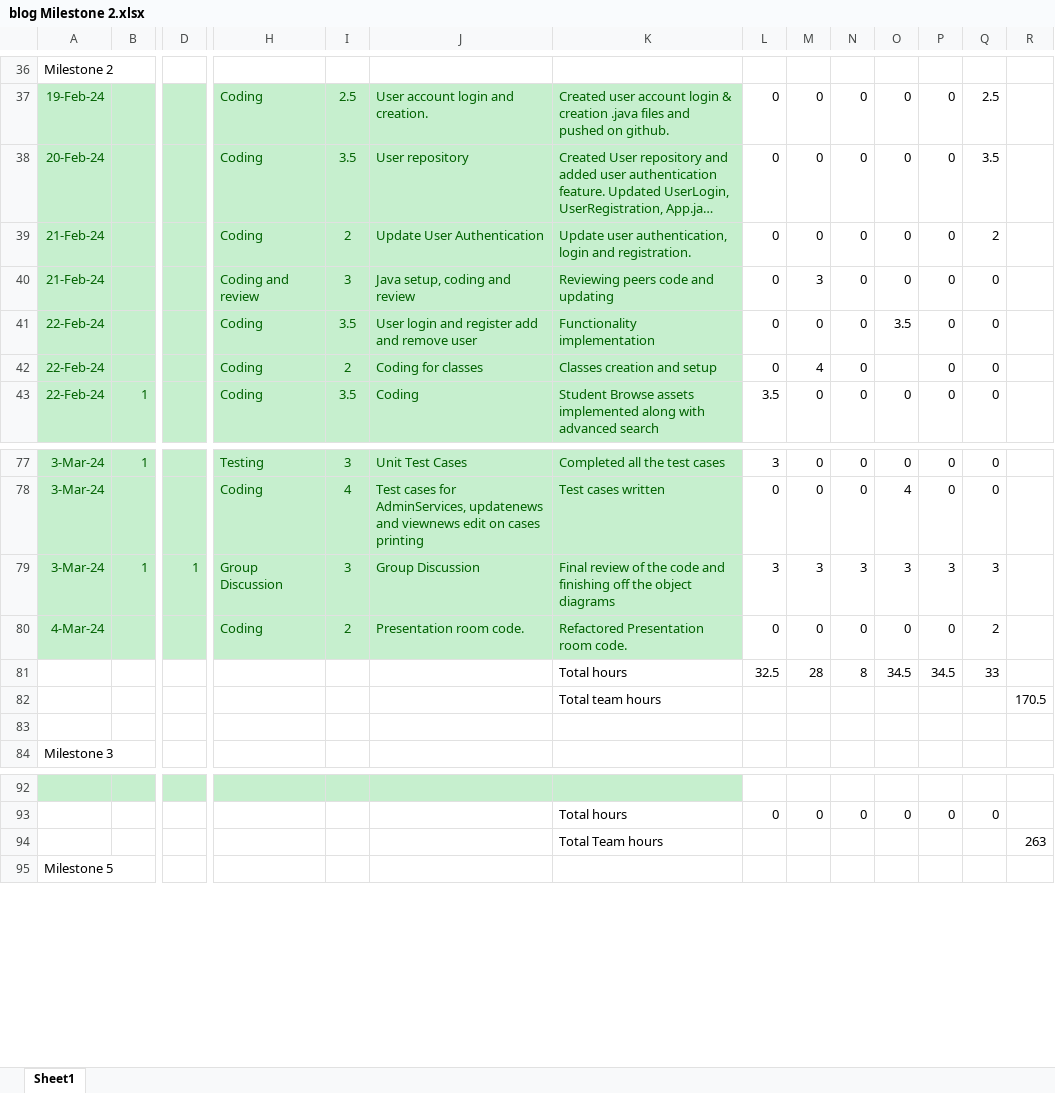
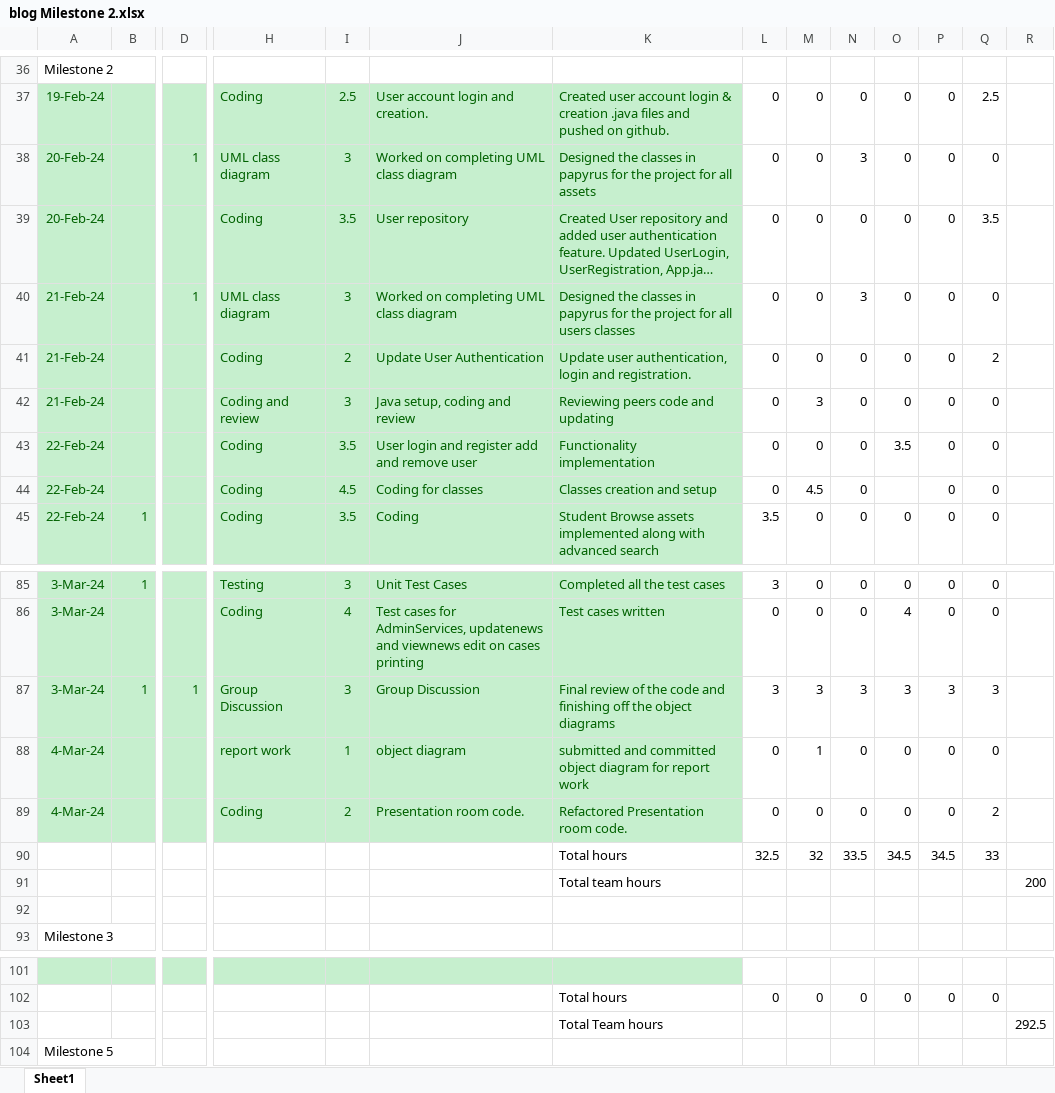
Before and after one commit to sai-teja-pamulapati/Library-Management-System-COEN-6312, an Excel workbook: blog Milestone 2.xlsx, sheet Sheet1, drawn as a sheet; only a part is shown, gaps mark what is left out; long unchanged cells end in …; values as stored, in another font and other column widths than the file's, no borders; addresses are those after the commit; rows hold the shown columns only; the diff covers the shown part only; the diff names each change by its address in the sheet, - before the commit and + after, or states it on an @@ line.

```diff
--- a/blog Milestone 2.xlsx (sheet Sheet1)
+++ b/blog Milestone 2.xlsx (sheet Sheet1)
+row 38: 20-Feb-24 |  | 1 | UML class diagram | 3 | Worked on completing UML class diagram | Designed the classes in papyrus for the project for all assets | 0 | 0 | 3 | 0 | 0 | 0
+row 40: 21-Feb-24 |  | 1 | UML class diagram | 3 | Worked on completing UML class diagram | Designed the classes in papyrus for the project for all users classes | 0 | 0 | 3 | 0 | 0 | 0
-I44: 2
+I44: 4.5
-M44: 4
+M44: 4.5
+row 88: 4-Mar-24 |  |  | report work | 1 | object diagram | submitted and committed object diagram for report work | 0 | 1 | 0 | 0 | 0 | 0
-M90: 28
+M90: 32
-N90: 8
+N90: 33.5
-R91: 170.5
+R91: 200
-R103: 263
+R103: 292.5
```
Also changed, not shown: 6 added rows and 11 edited cells elsewhere in this sheet, formulas that keep their value.
